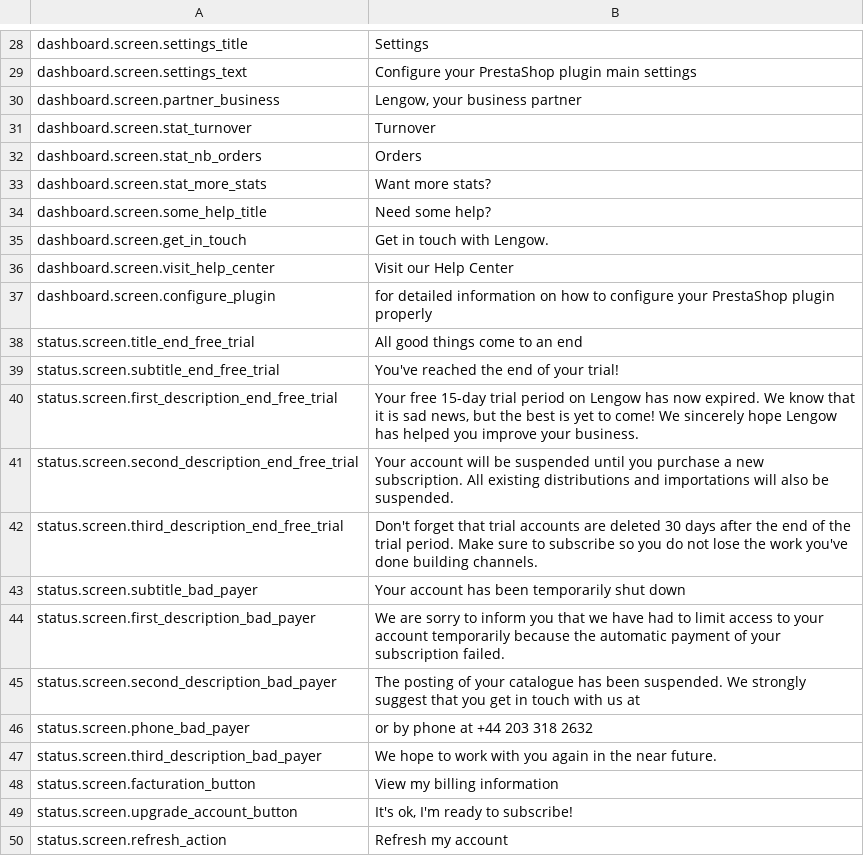
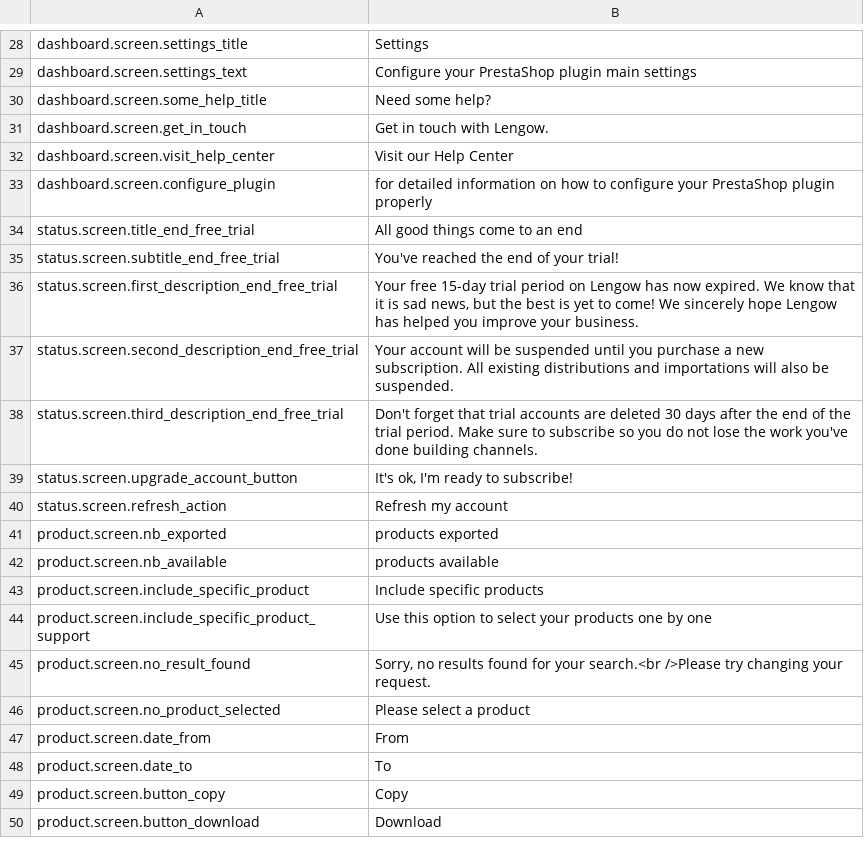
Before and after one commit to lengow/plugin-prestashop, a CSV file: translations/en.csv, drawn as a sheet; only a part is shown, gaps mark what is left out; the shorter side is filled out with more unchanged rows.

```diff
--- a/translations/en.csv
+++ b/translations/en.csv
@@ -29,6 +29,2 @@ dashboard.screen.settings_title|Settings
 dashboard.screen.settings_text|Configure your PrestaShop plugin main settings
-dashboard.screen.partner_business|Lengow, your business partner
-dashboard.screen.stat_turnover|Turnover
-dashboard.screen.stat_nb_orders|Orders
-dashboard.screen.stat_more_stats|Want more stats?
 dashboard.screen.some_help_title|Need some help?
@@ -42,8 +38,2 @@ status.screen.second_description_end_free_trial|Your account will be suspended u
 status.screen.third_description_end_free_trial|Don't forget that trial accounts are deleted 30 days after the end of the trial period. Make sure to subscribe so you do not lose the work you've done building channels.
-status.screen.subtitle_bad_payer|Your account has been temporarily shut down
-status.screen.first_description_bad_payer|We are sorry to inform you that we have had to limit access to your account temporarily because the automatic payment of your subscription failed.
-status.screen.second_description_bad_payer|The posting of your catalogue has been suspended. We strongly suggest that you get in touch with us at
-status.screen.phone_bad_payer|or by phone at +44 203 318 2632
-status.screen.third_description_bad_payer|We hope to work with you again in the near future.
-status.screen.facturation_button|View my billing information
 status.screen.upgrade_account_button|It's ok, I'm ready to subscribe!
```
Also changed, not shown: toolbox/checkmd5.csv, translations/es.csv, 17 other files.
